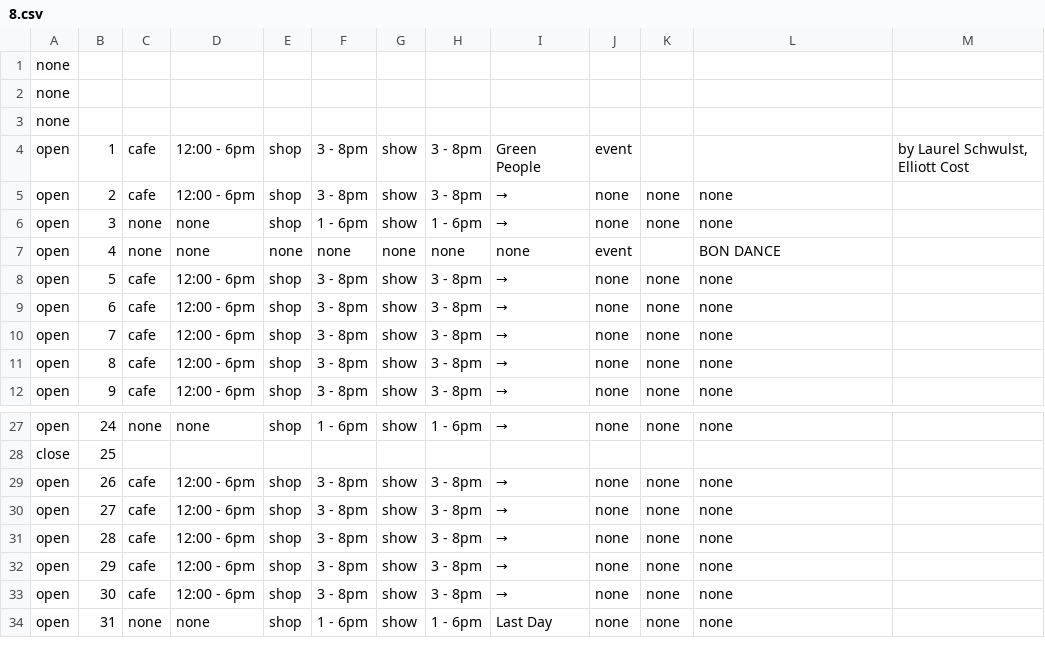
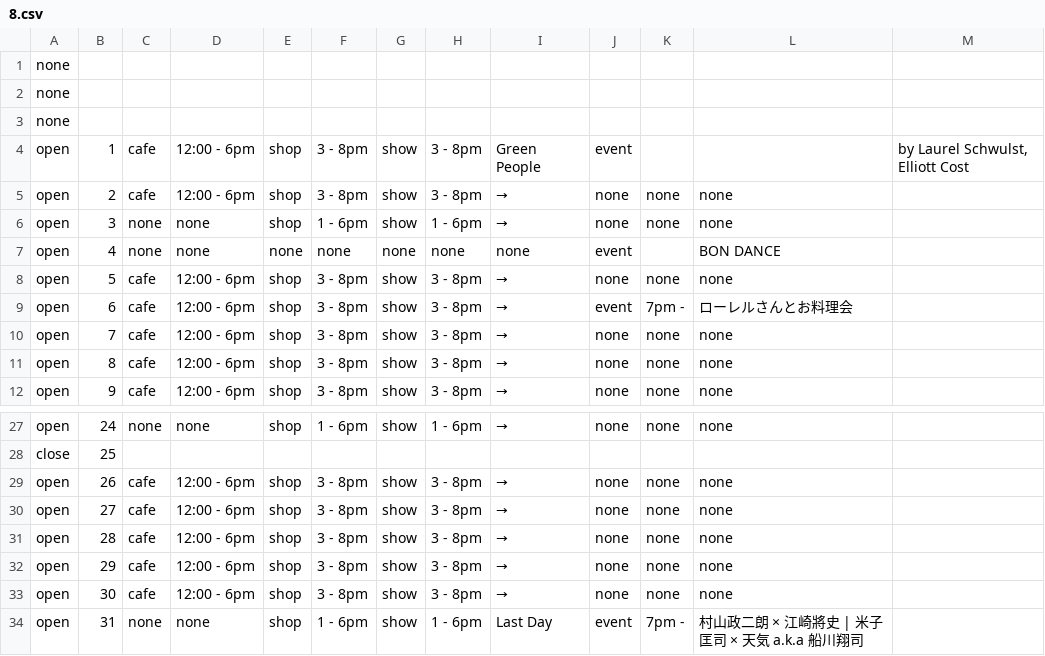
Before and after one commit to pe-hu/nishitemma, a CSV file: 8.csv, drawn as a sheet; only a part is shown, gaps mark what is left out.

Commit message:
Update 8.csv

```diff
--- a/8.csv
+++ b/8.csv
@@ -8,3 +8,3 @@ open,4,none,none,none,none,none,none,none,event,,BON DANCE,
 open,5,cafe,12:00 - 6pm,shop,3 - 8pm,show,3 - 8pm,→,none,none,none,
-open,6,cafe,12:00 - 6pm,shop,3 - 8pm,show,3 - 8pm,→,none,none,none,
+open,6,cafe,12:00 - 6pm,shop,3 - 8pm,show,3 - 8pm,→,event,7pm -,ローレルさんとお料理会,
 open,7,cafe,12:00 - 6pm,shop,3 - 8pm,show,3 - 8pm,→,none,none,none,
@@ -33,2 +33,2 @@ open,29,cafe,12:00 - 6pm,shop,3 - 8pm,show,3 - 8pm,→,none,none,none,
 open,30,cafe,12:00 - 6pm,shop,3 - 8pm,show,3 - 8pm,→,none,none,none,
-open,31,none,none,shop,1 - 6pm,show,1 - 6pm,Last Day,none,none,none,
+open,31,none,none,shop,1 - 6pm,show,1 - 6pm,Last Day,event,7pm -,村山政二朗 × 江崎將史 | 米子匡司 × 天気 a.k.a 船川翔司,
```
